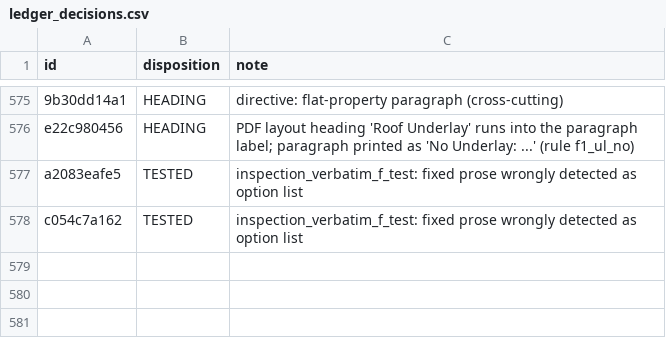
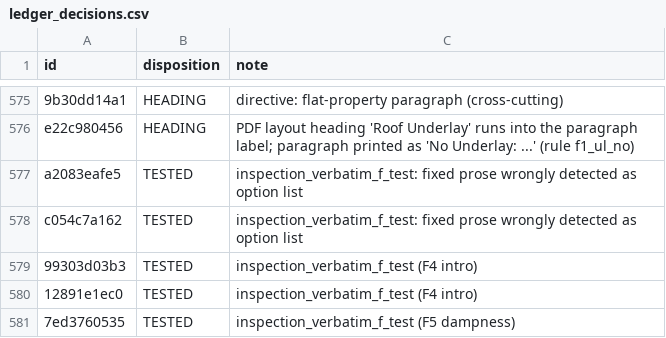
Before and after one commit to Anwaaralikhan550/survey-scriber, a CSV file: tool/phrase_audit/verbatim/ledger_decisions.csv, drawn as a sheet; only a part is shown, gaps mark what is left out; the diff names each change by its address in the sheet, - before the commit and + after, or states it on an @@ line.

```diff
--- a/tool/phrase_audit/verbatim/ledger_decisions.csv
+++ b/tool/phrase_audit/verbatim/ledger_decisions.csv
+row 579: 99303d03b3 | TESTED | inspection_verbatim_f_test (F4 intro)
+row 580: 12891e1ec0 | TESTED | inspection_verbatim_f_test (F4 intro)
+row 581: 7ed3760535 | TESTED | inspection_verbatim_f_test (F5 dampness)
```
Also changed, not shown: tool/phrase_audit/verbatim/ledger.csv, 18 other files.
